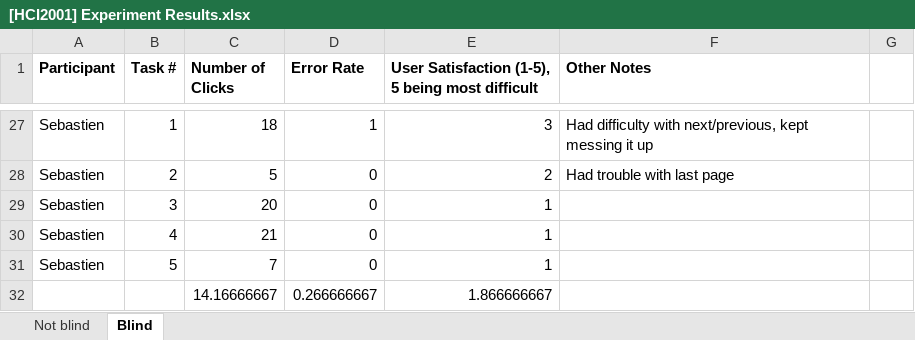
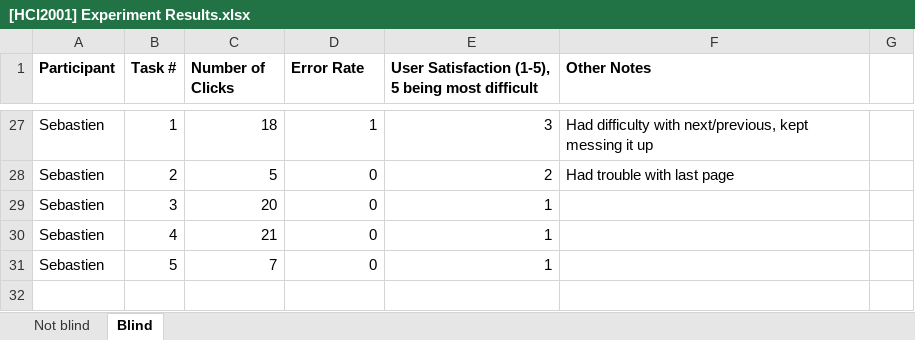
Before and after one commit to SophiaOquias/coin-project, an Excel workbook: [HCI2001] Experiment Results.xlsx, sheet Blind, drawn as a sheet; only a part is shown, gaps mark what is left out; values as stored, in another font and other column widths than the file's, no borders; charts and pictures not drawn; the diff names each change by its address in the sheet, - before the commit and + after, or states it on an @@ line.

Commit message:
updated values

```diff
--- a/[HCI2001] Experiment Results.xlsx (sheet Blind)
+++ b/[HCI2001] Experiment Results.xlsx (sheet Blind)
-row 32:  |  | 14.16666667 | 0.266666667 | 1.866666667
```
Also changed, not shown: sheet Not blind, charts or pictures, 1 other file.
